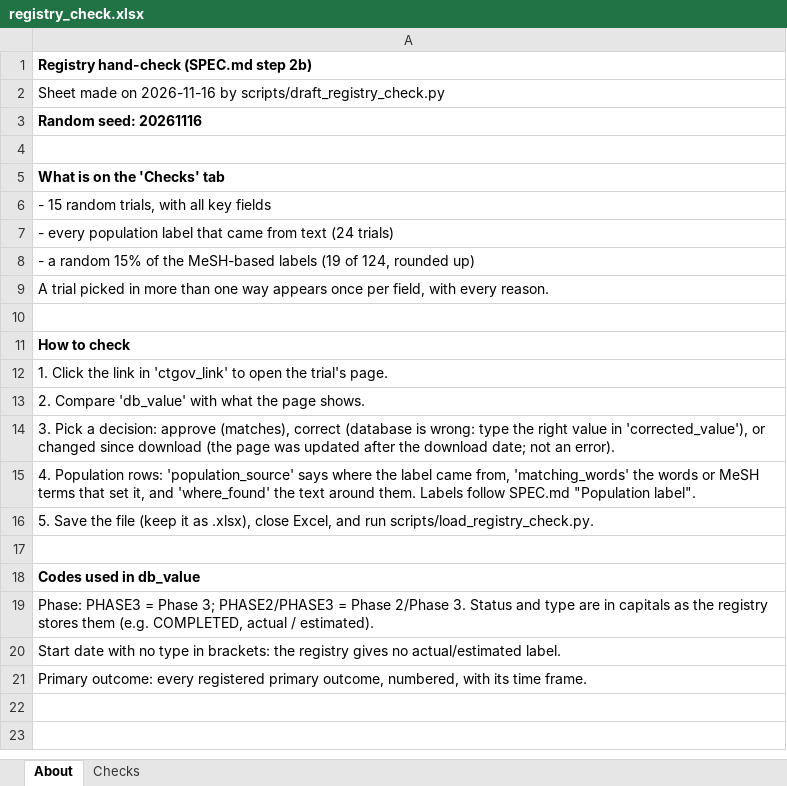
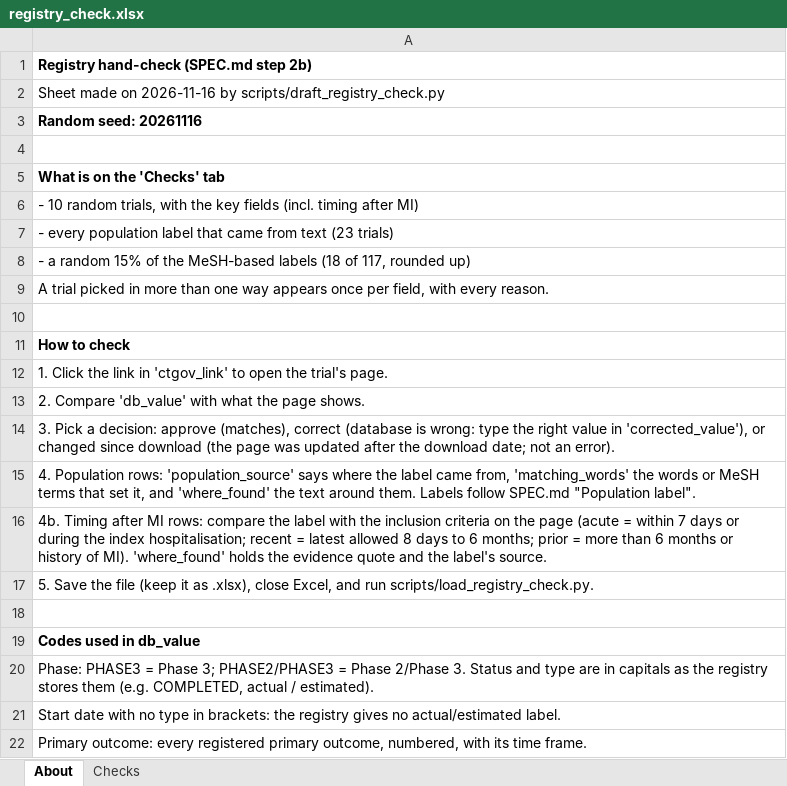
Before and after one commit to LeosphereMD/mi-clinical-trials-database, an Excel workbook: review/registry_check.xlsx, sheet About, drawn as a sheet; values as stored, in another font and other column widths than the file's, no borders; the diff names each change by its address in the sheet, - before the commit and + after, or states it on an @@ line.

```diff
--- a/review/registry_check.xlsx (sheet About)
+++ b/review/registry_check.xlsx (sheet About)
-A6: - 15 random trials, with all key fields
+A6: - 10 random trials, with the key fields (incl. timing after MI)
-A7: …from text (24 trials)
+A7: …from text (23 trials)
-A8: …MeSH-based labels (19 of 124, rounded up)
+A8: …MeSH-based labels (18 of 117, rounded up)
+row 16: 4b. Timing after MI rows: compare the label with the inclusion criteria on the page (acute = within 7 days or during the index hospitalisation; recent = latest allowed 8 days to 6 months; prior = more than 6 months or history of MI). 'where_found' holds the evidence quote and the label's source.
```
Also changed, not shown: sheet Checks, 4 other files.
